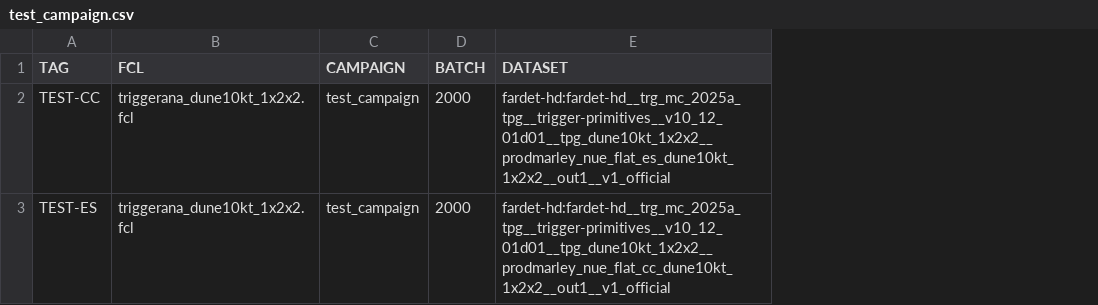
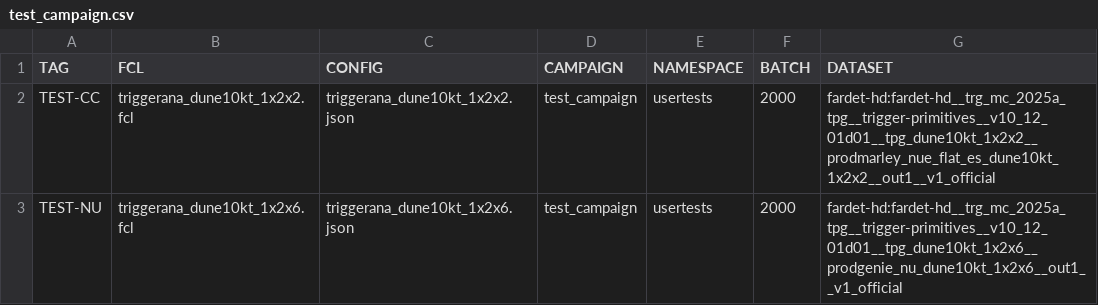
Before and after one commit to DUNE/merge-utils, a CSV file: campaigns/test_campaign/test_campaign.csv, drawn as a sheet; addresses are those after the commit; the diff names each change by its address in the sheet, - before the commit and + after, or states it on an @@ line.

Commit message:
move things into initial config

```diff
--- a/campaigns/test_campaign/test_campaign.csv
+++ b/campaigns/test_campaign/test_campaign.csv
+column C (CONFIG), rows 2-3: triggerana_dune10kt_1x2x2.json | triggerana_dune10kt_1x2x6.json
+column E (NAMESPACE), rows 2-3: usertests | usertests
-A3 (TAG): TEST-ES
+A3 (TAG): TEST-NU
-B3 (FCL): triggerana_dune10kt_1x2x2.fcl
+B3 (FCL): triggerana_dune10kt_1x2x6.fcl
-G3 (DATASET): fardet-hd:fardet-hd__trg_mc_2025a_tpg__trigger-primitives__v10_12_01d01__tpg_dune10kt_1x2x2__prodmarley_nue_flat_cc_dune10kt_1x2x2__out1__v1_official
+G3 (DATASET): fardet-hd:fardet-hd__trg_mc_2025a_tpg__trigger-primitives__v10_12_01d01__tpg_dune10kt_1x2x6__prodgenie_nu_dune10kt_1x2x6__out1__v1_official
```
Also changed, not shown: campaigns/test_campaign/test_campaign_jobs.csv, 1 other file.
